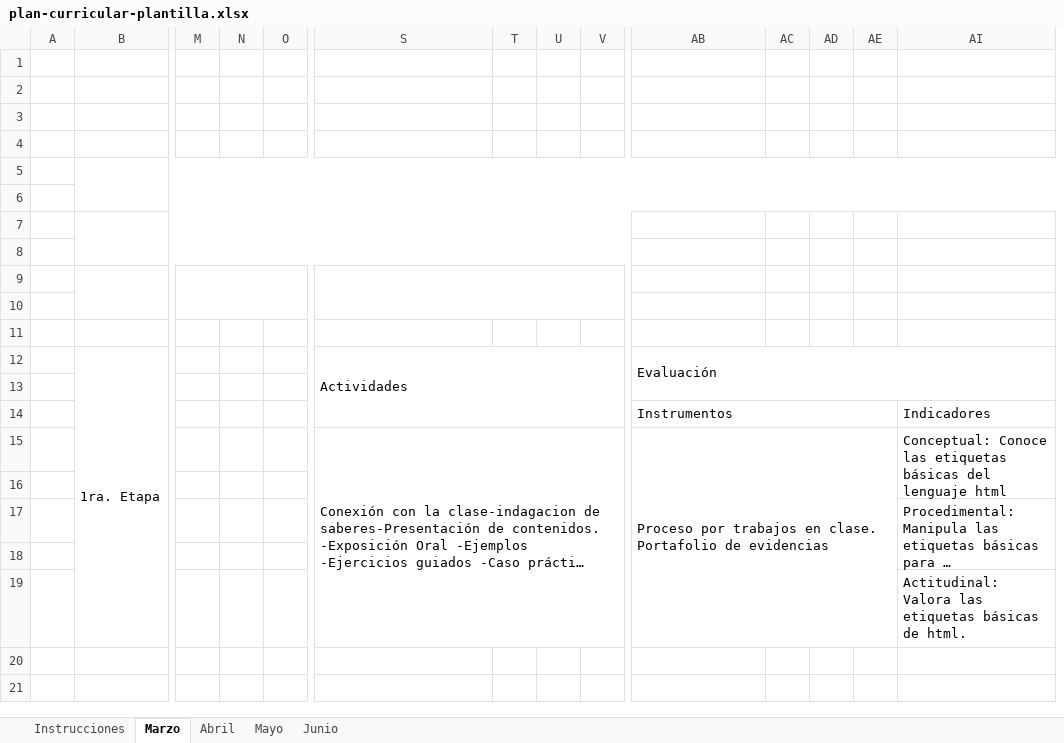
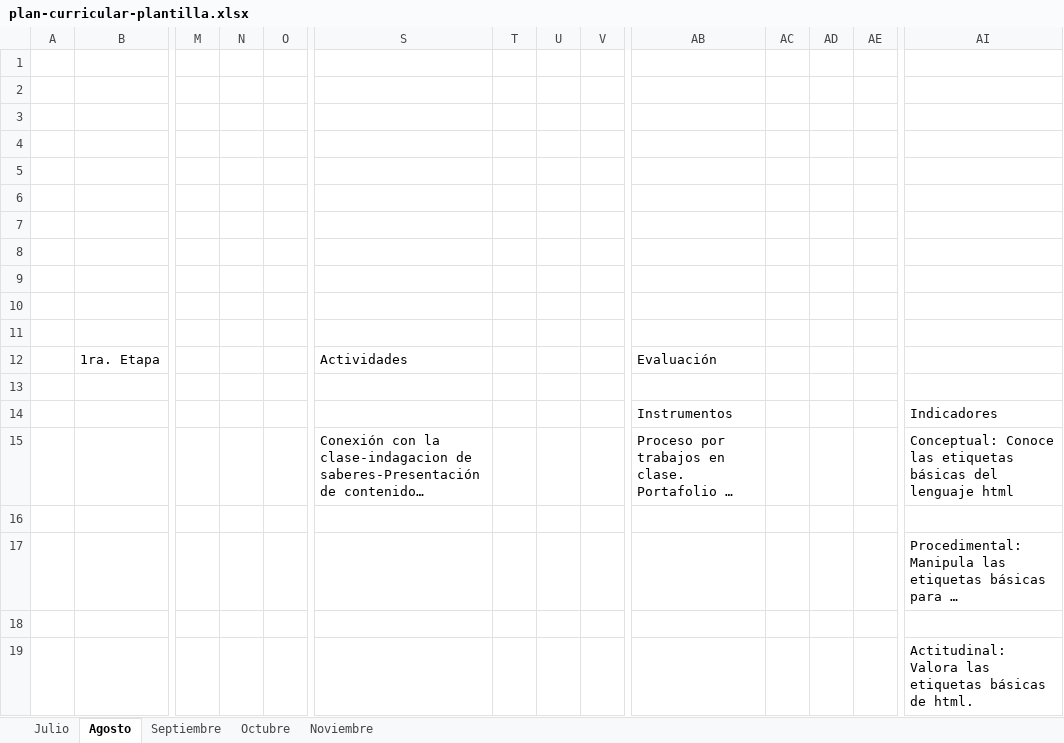
Before and after one commit to provingch/ctn-sca-info, an Excel workbook: backend/src/main/resources/plan-curricular-plantilla.xlsx, sheet Agosto, drawn as a sheet; only a part is shown, gaps mark what is left out; long unchanged cells end in …; values as stored, in another font and other column widths than the file's, no cell formats; charts and pictures not drawn; removed rows and columns are numbered as before the commit, all else as after; the diff covers the shown part only; the diff names each change by its address in the sheet, - before the commit and + after, or states it on an @@ line.

```diff
--- a/backend/src/main/resources/plan-curricular-plantilla.xlsx (sheet Agosto)
+++ b/backend/src/main/resources/plan-curricular-plantilla.xlsx (sheet Agosto)
-sheet tab: Instrucciones
+sheet tab: Julio
-sheet tab: Marzo
+sheet tab: Agosto
-sheet tab: Abril
+sheet tab: Septiembre
-sheet tab: Mayo
+sheet tab: Octubre
-sheet tab: Junio
+sheet tab: Noviembre
-B5:AI6 merged
-B7:V8 merged
-B9:L10 merged
-M9:R10 merged
-S9:V10 merged
-B12:B19 merged
-S12:Z14 merged
-AB12:AI13 merged
-AB14:AE14 merged
-S15:Z19 merged
-AB15:AE19 merged
-AI15:AI16 merged
-AI17:AI18 merged
```
Also changed, not shown: 4 added columns and merged cells elsewhere in this sheet, sheet Septiembre, sheet Octubre, sheet Noviembre, sheet Julio, cell formats, charts or pictures, 4 other files.
